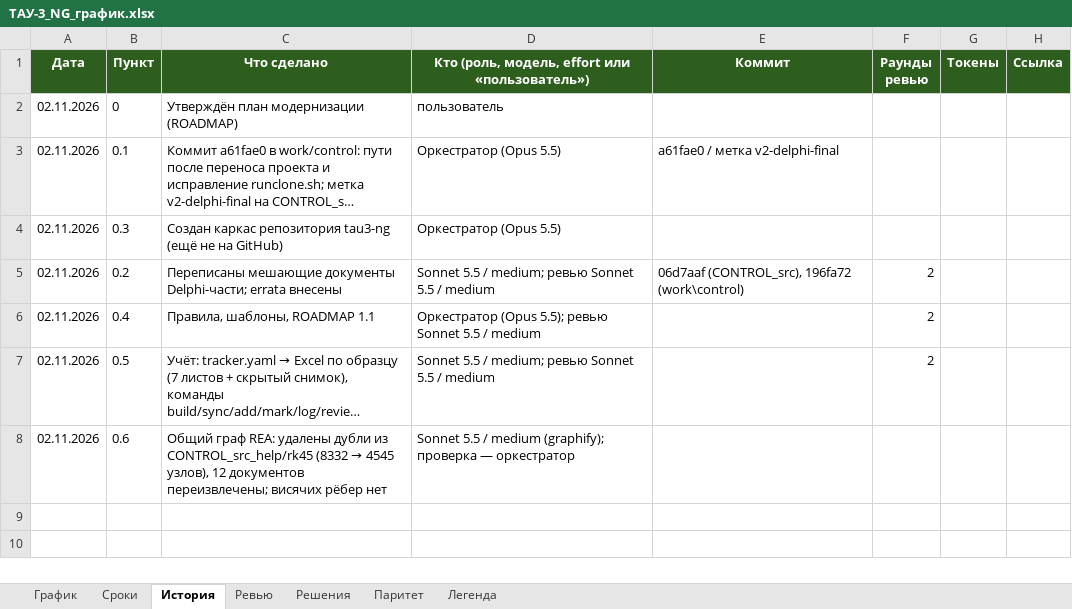
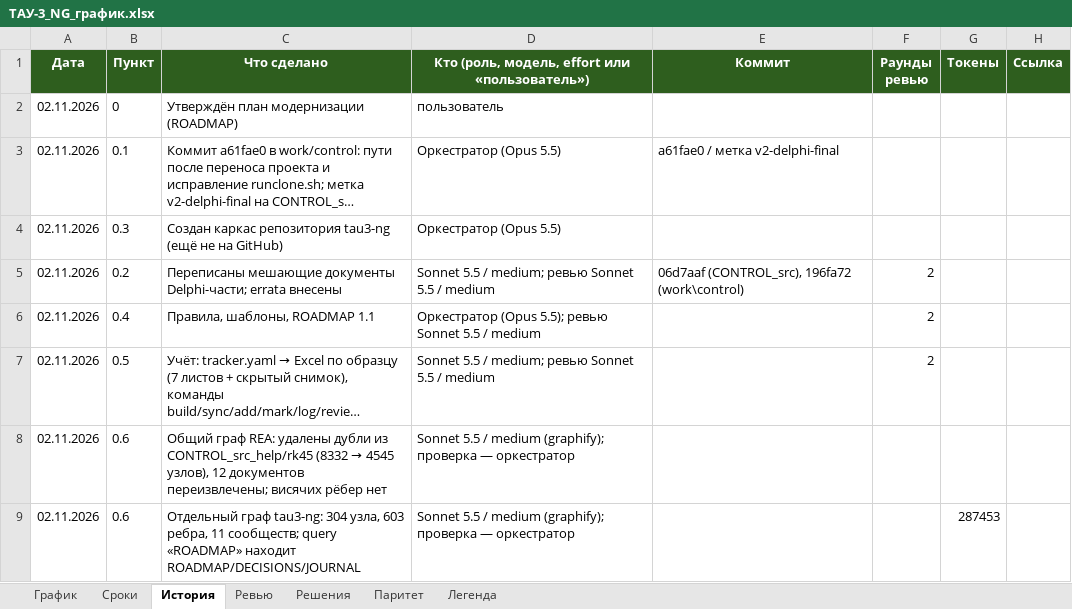
Before and after one commit to FlosVacui/TAY-4, an Excel workbook: docs/tracker/ТАУ-3_NG_график.xlsx, sheet История, drawn as a sheet; long unchanged cells end in …; values as stored, in another font and other column widths than the file's, no borders; the diff names each change by its address in the sheet, - before the commit and + after, or states it on an @@ line.

```diff
--- a/docs/tracker/ТАУ-3_NG_график.xlsx (sheet История)
+++ b/docs/tracker/ТАУ-3_NG_график.xlsx (sheet История)
+row 9: 02.11.2026 | 0.6 | Отдельный граф tau3-ng: 304 узла, 603 ребра, 11 сообществ; query «ROADMAP» находит ROADMAP/DECISIONS/JOURNAL | Sonnet 5.5 / medium (graphify); проверка — оркестратор |  |  | 287453
```
Also changed, not shown: sheet Сроки, sheet График, 8 other files.
